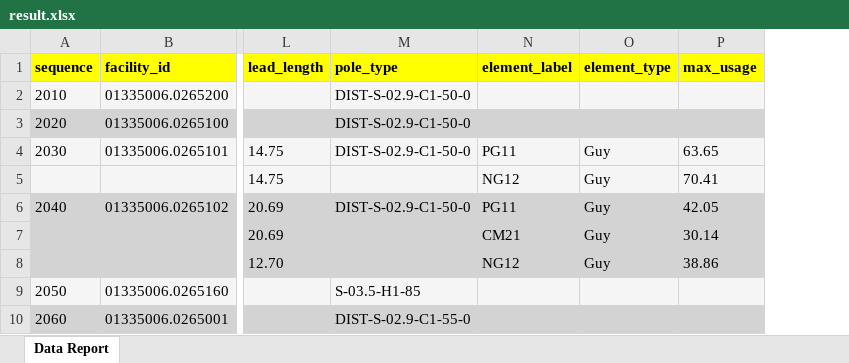
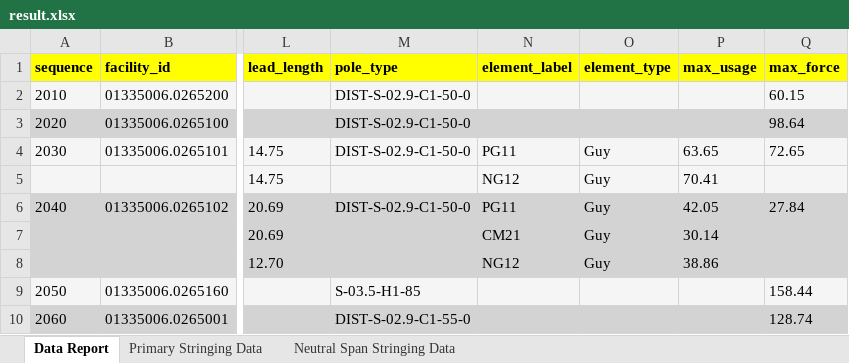
Before and after one commit to ashimdkl/pythonDBtesting, an Excel workbook: dist/result.xlsx, sheet Data Report, drawn as a sheet; only a part is shown, gaps mark what is left out; values as stored, in another font and other column widths than the file's, no borders; the diff names each change by its address in the sheet, - before the commit and + after, or states it on an @@ line.

```diff
--- a/dist/result.xlsx (sheet Data Report)
+++ b/dist/result.xlsx (sheet Data Report)
+sheet tab: Primary Stringing Data
+sheet tab: Neutral Span Stringing Data
+column Q (max_force), rows 2-10: 60.15 | 98.64 | 72.65 |  | 27.84 |  |  | 158.44 | 128.74
```
Also changed, not shown: 9 other files.
